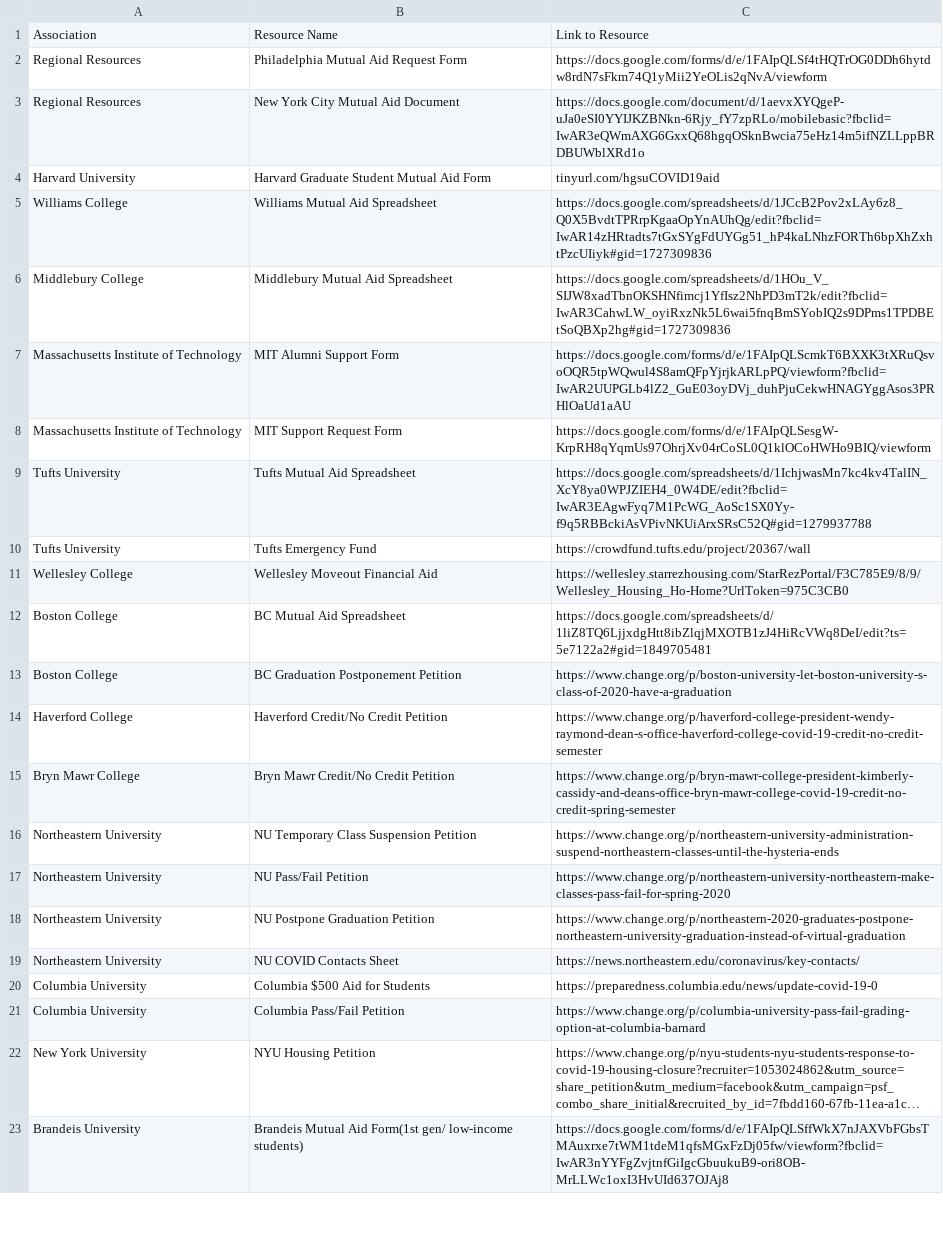
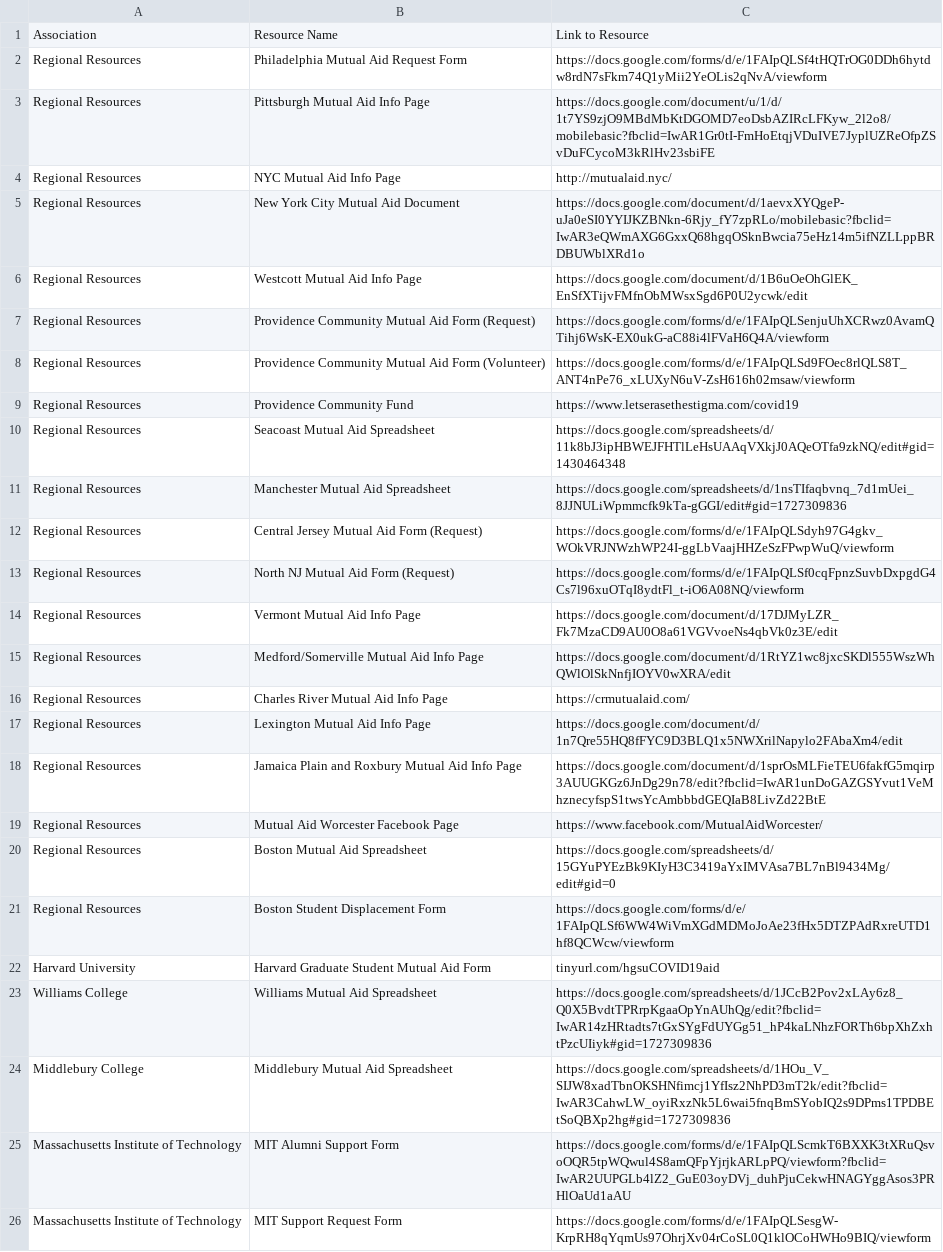
Before and after one commit to washingtonzhao/StudentAid, a CSV file: assets/resources/newengland.csv, drawn as a sheet; only a part is shown; the shorter side is filled out with more unchanged rows; long unchanged cells end in ….

Commit message:
add all resources

```diff
--- a/assets/resources/newengland.csv
+++ b/assets/resources/newengland.csv
@@ -2,3 +2,21 @@
 Regional Resources,Philadelphia Mutual Aid Request Form,https://docs.google.com/forms/d/e/1FAIpQLSf4tHQTrOG0DDh6hytdw8rdN7sFkm74Q1yMii2YeOLis2qNvA/viewform
+Regional Resources,Pittsburgh Mutual Aid Info Page,https://docs.google.com/document/u/1/d/1t7YS9zjO9MBdMbKtDGOMD7eoDsbAZIRcLFKyw_2l2o8/mobilebasic?fbclid=IwAR1Gr0tI-FmHoEtqjVDuIVE7JyplUZReOfpZSvDuFCycoM3kRlHv23sbiFE
+Regional Resources,NYC Mutual Aid Info Page,http://mutualaid.nyc/
 Regional Resources,New York City Mutual Aid Document,https://docs.google.com/document/d/1aevxXYQgeP-uJa0eSI0YYIJKZBNkn-6Rjy_fY7zpRLo/mobilebasic?fbclid=IwAR3eQWmAXG6GxxQ68hgqOSknBwcia75eHz14m5ifNZLLppBRDBUWblXRd1o
+Regional Resources,Westcott Mutual Aid Info Page,https://docs.google.com/document/d/1B6uOeOhGlEK_EnSfXTijvFMfnObMWsxSgd6P0U2ycwk/edit
+Regional Resources,Providence Community Mutual Aid Form (Request),https://docs.google.com/forms/d/e/1FAIpQLSenjuUhXCRwz0AvamQTihj6WsK-EX0ukG-aC88i4lFVaH6Q4A/viewform
+Regional Resources,Providence Community Mutual Aid Form (Volunteer),https://docs.google.com/forms/d/e/1FAIpQLSd9FOec8rlQLS8T_ANT4nPe76_xLUXyN6uV-ZsH616h02msaw/viewform
+Regional Resources,Providence Community Fund,https://www.letserasethestigma.com/covid19
+Regional Resources,Seacoast Mutual Aid Spreadsheet,https://docs.google.com/spreadsheets/d/11k8bJ3ipHBWEJFHTlLeHsUAAqVXkjJ0AQeOTfa9zkNQ/edit#gid=1430464348
+Regional Resources,Manchester Mutual Aid Spreadsheet,https://docs.google.com/spreadsheets/d/1nsTIfaqbvnq_7d1mUei_8JJNULiWpmmcfk9kTa-gGGI/edit#gid=1727309836
+Regional Resources,Central Jersey Mutual Aid Form (Request),https://docs.google.com/forms/d/e/1FAIpQLSdyh97G4gkv_WOkVRJNWzhWP24I-ggLbVaajHHZeSzFPwpWuQ/viewform
+Regional Resources,North NJ Mutual Aid Form (Request),https://docs.google.com/forms/d/e/1FAIpQLSf0cqFpnzSuvbDxpgdG4Cs7l96xuOTqI8ydtFl_t-iO6A08NQ/viewform
+Regional Resources,Vermont Mutual Aid Info Page,https://docs.google.com/document/d/17DJMyLZR_Fk7MzaCD9AU0O8a61VGVvoeNs4qbVk0z3E/edit
+Regional Resources,Medford/Somerville Mutual Aid Info Page,https://docs.google.com/document/d/1RtYZ1wc8jxcSKDl555WszWhQWlOlSkNnfjIOYV0wXRA/edit
+Regional Resources,Charles River Mutual Aid Info Page,https://crmutualaid.com/
+Regional Resources,Lexington Mutual Aid Info Page,https://docs.google.com/document/d/1n7Qre55HQ8fFYC9D3BLQ1x5NWXrilNapylo2FAbaXm4/edit
+Regional Resources,Jamaica Plain and Roxbury Mutual Aid Info Page,https://docs.google.com/document/d/1sprOsMLFieTEU6fakfG5mqirp3AUUGKGz6JnDg29n78/edit?fbclid=IwAR1unDoGAZGSYvut1VeMhznecyfspS1twsYcAmbbbdGEQIaB8LivZd22BtE
+Regional Resources,Mutual Aid Worcester Facebook Page,https://www.facebook.com/MutualAidWorcester/
+Regional Resources,Boston Mutual Aid Spreadsheet,https://docs.google.com/spreadsheets/d/15GYuPYEzBk9KIyH3C3419aYxIMVAsa7BL7nBl9434Mg/edit#gid=0
+Regional Resources,Boston Student Displacement Form,https://docs.google.com/forms/d/e/1FAIpQLSf6WW4WiVmXGdMDMoJoAe23fHx5DTZPAdRxreUTD1hf8QCWcw/viewform
 Harvard University,Harvard Graduate Student Mutual Aid Form,tinyurl.com/hgsuCOVID19aid
```
Also changed, not shown: assets/resources/midwest.csv, assets/resources/socal.csv, 6 other files.
